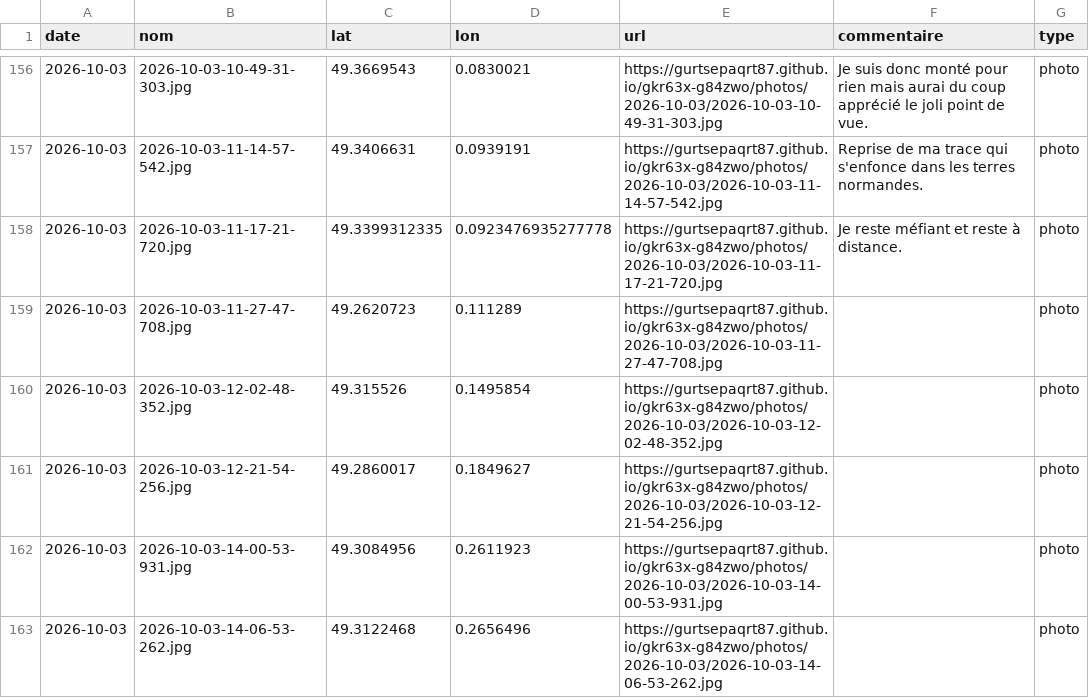
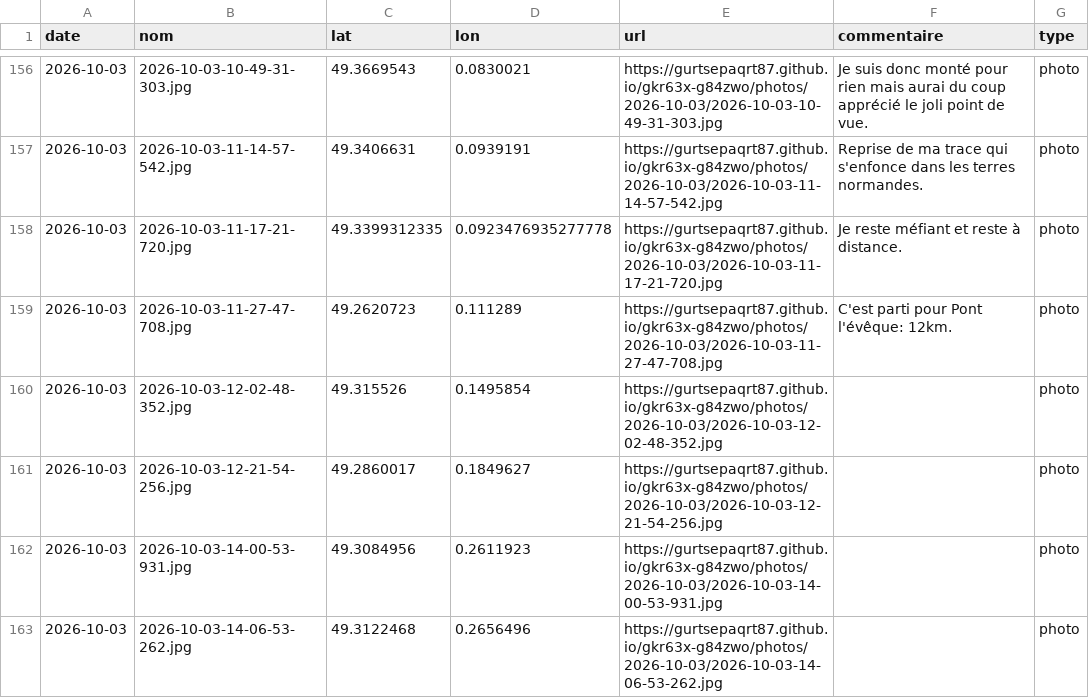
Before and after one commit to gurtsepaqrt87/bivouac, a CSV file: photos.csv, drawn as a sheet; only a part is shown, gaps mark what is left out.

Commit message:
commentaire 2026-10-03-11-27-47-708 (2026-10-03)

```diff
--- a/photos.csv
+++ b/photos.csv
@@ -158,3 +158,3 @@ date,nom,lat,lon,url,commentaire,type
 2026-10-03,2026-10-03-11-17-21-720.jpg,49.3399312335,0.0923476935277778,https://gurtsepaqrt87.github.io/gkr63x-g84zwo/photos/2026-10-03/2026-10-03-11-17-21-720.jpg,Je reste méfiant et reste à distance.,photo
-2026-10-03,2026-10-03-11-27-47-708.jpg,49.2620723,0.111289,https://gurtsepaqrt87.github.io/gkr63x-g84zwo/photos/2026-10-03/2026-10-03-11-27-47-708.jpg,,photo
+2026-10-03,2026-10-03-11-27-47-708.jpg,49.2620723,0.111289,https://gurtsepaqrt87.github.io/gkr63x-g84zwo/photos/2026-10-03/2026-10-03-11-27-47-708.jpg,C'est parti pour Pont l'évêque: 12km.,photo
 2026-10-03,2026-10-03-12-02-48-352.jpg,49.315526,0.1495854,https://gurtsepaqrt87.github.io/gkr63x-g84zwo/photos/2026-10-03/2026-10-03-12-02-48-352.jpg,,photo
```
